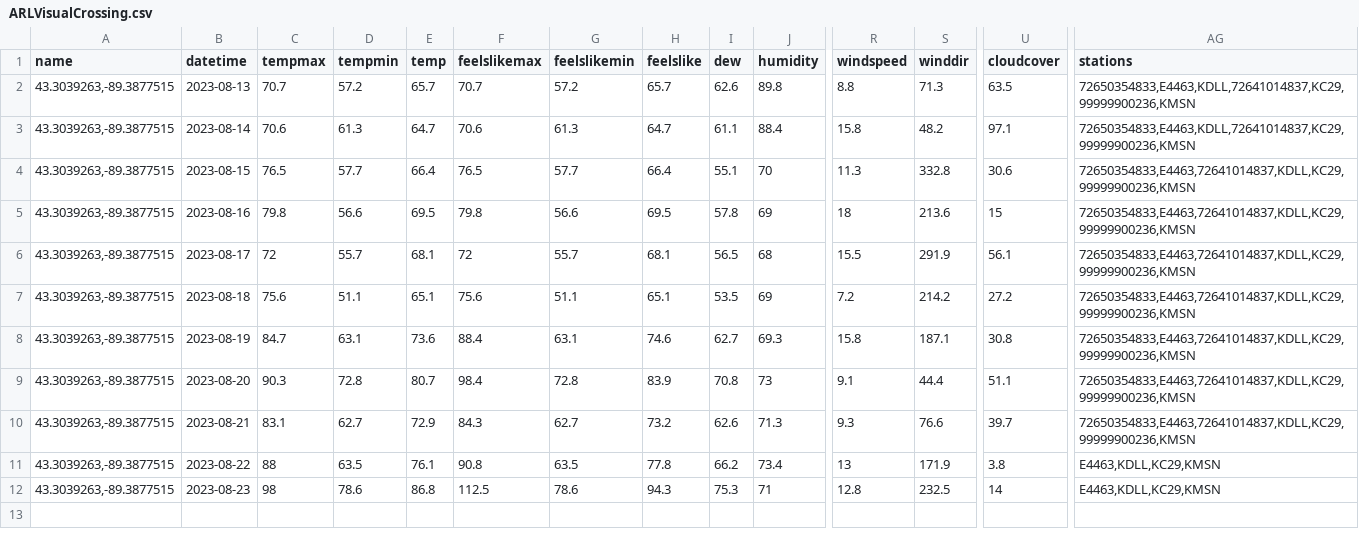
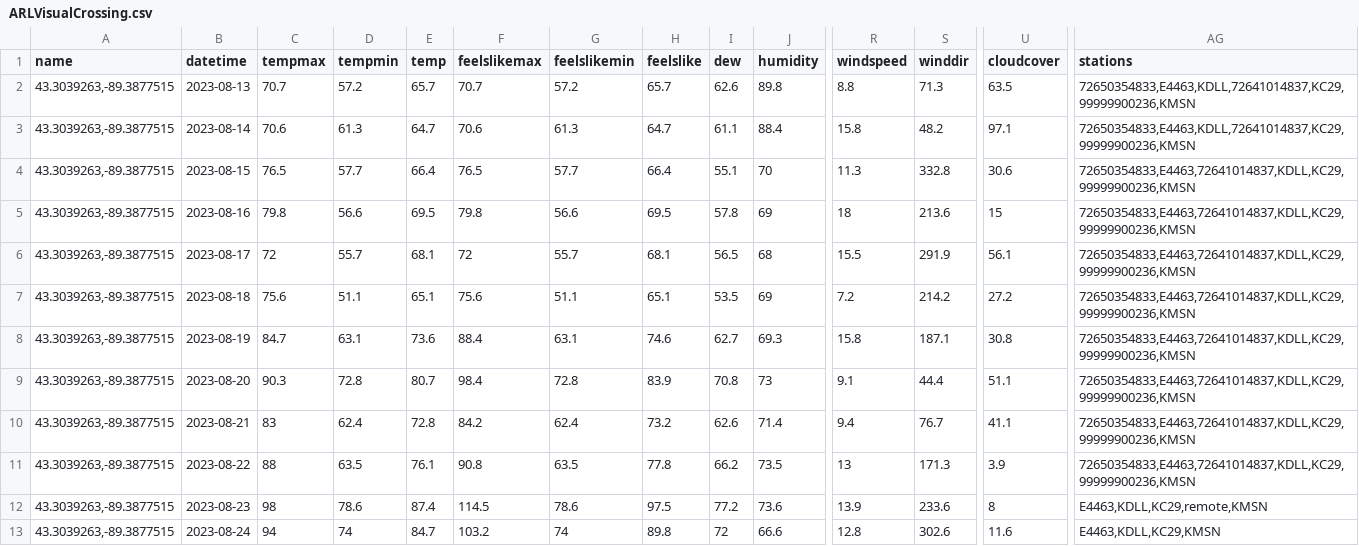
Before and after one commit to acperkins3/GDD-Plots-2023, a CSV file: ARLVisualCrossing.csv, drawn as a sheet; only a part is shown, gaps mark what is left out; rows hold the shown columns only; the diff covers the shown part only; the diff names each change by its address in the sheet, - before the commit and + after, or states it on an @@ line.

```diff
--- a/ARLVisualCrossing.csv
+++ b/ARLVisualCrossing.csv
-C10 (tempmax): 83.1
+C10 (tempmax): 83
-D10 (tempmin): 62.7
+D10 (tempmin): 62.4
-E10 (temp): 72.9
+E10 (temp): 72.8
-F10 (feelslikemax): 84.3
+F10 (feelslikemax): 84.2
-G10 (feelslikemin): 62.7
+G10 (feelslikemin): 62.4
-J10 (humidity): 71.3
+J10 (humidity): 71.4
-R10 (windspeed): 9.3
+R10 (windspeed): 9.4
-S10 (winddir): 76.6
+S10 (winddir): 76.7
-U10 (cloudcover): 39.7
+U10 (cloudcover): 41.1
-J11 (humidity): 73.4
+J11 (humidity): 73.5
-S11 (winddir): 171.9
+S11 (winddir): 171.3
-U11 (cloudcover): 3.8
+U11 (cloudcover): 3.9
-AG11 (stations): E4463,KDLL,KC29,KMSN
+AG11 (stations): 72650354833,E4463,72641014837,KDLL,KC29,99999900236,KMSN
-E12 (temp): 86.8
+E12 (temp): 87.4
-F12 (feelslikemax): 112.5
+F12 (feelslikemax): 114.5
-H12 (feelslike): 94.3
+H12 (feelslike): 97.5
-I12 (dew): 75.3
+I12 (dew): 77.2
-J12 (humidity): 71
+J12 (humidity): 73.6
-R12 (windspeed): 12.8
+R12 (windspeed): 13.9
-S12 (winddir): 232.5
+S12 (winddir): 233.6
-U12 (cloudcover): 14
+U12 (cloudcover): 8
-AG12 (stations): E4463,KDLL,KC29,KMSN
+AG12 (stations): E4463,KDLL,KC29,remote,KMSN
+row 13: 43.3039263,-89.3877515 | 2023-08-24 | 94 | 74 | 84.7 | 103.2 | 74 | 89.8 | 72 | 66.6 | 12.8 | 302.6 | 11.6 | E4463,KDLL,KC29,KMSN
```
Also changed, not shown: 6 edited cells elsewhere in this file, Arlington_existing.csv, CHMW3.csv, 12 other files.
